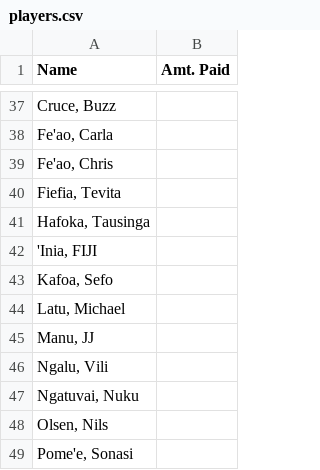
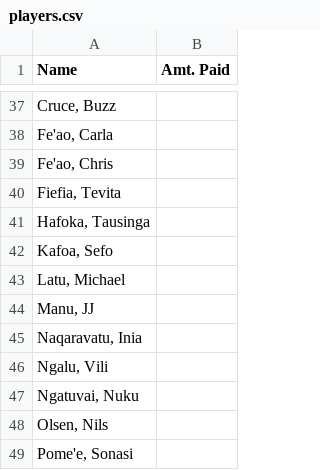
Before and after one commit to mtuiono/streamlit_playersList, a CSV file: players.csv, drawn as a sheet; only a part is shown, gaps mark what is left out.

Commit message:
Update players.csv

```diff
--- a/players.csv
+++ b/players.csv
@@ -41,3 +41,2 @@ Name,Amt. Paid
 "Hafoka, Tausinga" ,
-"'Inia, FIJI",
 "Kafoa, Sefo" ,
@@ -45,2 +44,3 @@ Name,Amt. Paid
 "Manu, JJ",
+"Naqaravatu, Inia ",
 "Ngalu, Vili" ,
```
